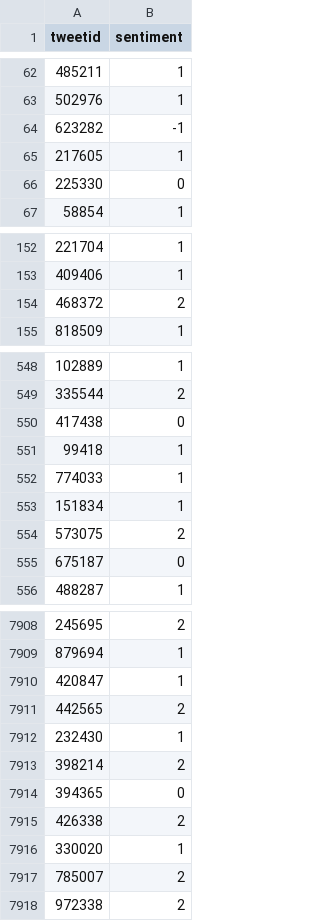
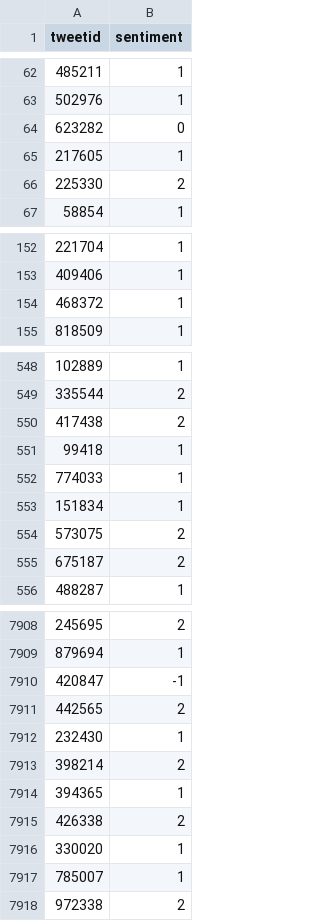
Before and after one commit to syoswaldcedric/syoswaldcedric-Team--JM2-classification-predict-notebook, a CSV file: submission_svc.csv, drawn as a sheet; only a part is shown, gaps mark what is left out; the diff covers the shown part only.

```diff
--- a/submission_svc.csv
+++ b/submission_svc.csv
@@ -63,5 +63,5 @@ tweetid,sentiment
 502976,1
-623282,-1
+623282,0
 217605,1
-225330,0
+225330,2
 58854,1
@@ -153,3 +153,3 @@ tweetid,sentiment
 409406,1
-468372,2
+468372,1
 818509,1
@@ -549,3 +549,3 @@ tweetid,sentiment
 335544,2
-417438,0
+417438,2
 99418,1
@@ -554,3 +554,3 @@ tweetid,sentiment
 573075,2
-675187,0
+675187,2
 488287,1
@@ -7909,3 +7909,3 @@ tweetid,sentiment
 879694,1
-420847,1
+420847,-1
 442565,2
@@ -7913,6 +7913,6 @@ tweetid,sentiment
 398214,2
-394365,0
+394365,1
 426338,2
 330020,1
-785007,2
+785007,1
 972338,2
```
Also changed, not shown: 132 edited cells elsewhere in this file, catboost_info/learn_error.tsv, catboost_info/time_left.tsv, 4 other files.
